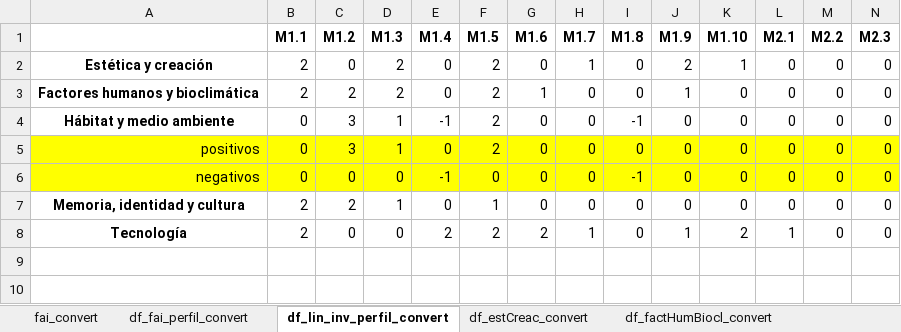
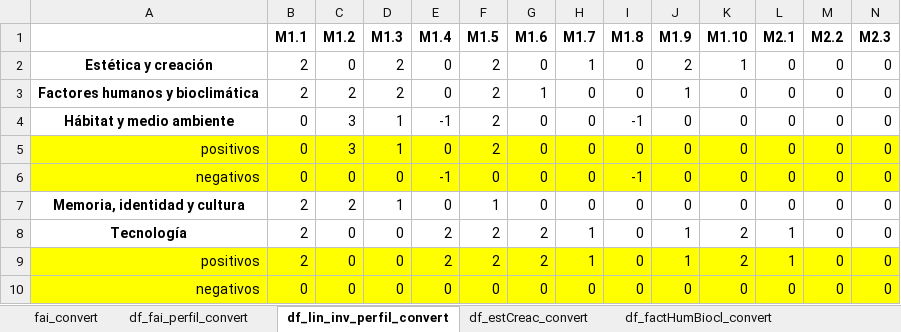
Before and after one commit to alejonaranjo83/mapa_conocimiento_v2, an Excel workbook: data/processed/encuesta_procesada_convert-verificando.xlsx, sheet df_lin_inv_perfil_convert, drawn as a sheet; only a part is shown; values as stored, in another font and other column widths than the file's, no borders; rows hold the shown columns only; the diff names each change by its address in the sheet, - before the commit and + after, or states it on an @@ line.

Commit message:
Generando otro chequeo

```diff
--- a/data/processed/encuesta_procesada_convert-verificando.xlsx (sheet df_lin_inv_perfil_convert)
+++ b/data/processed/encuesta_procesada_convert-verificando.xlsx (sheet df_lin_inv_perfil_convert)
+row 9: positivos | 2 | 0 | 0 | 2 | 2 | 2 | 1 | 0 | 1 | 2 | 1 | 0 | 0
+row 10: negativos | 0 | 0 | 0 | 0 | 0 | 0 | 0 | 0 | 0 | 0 | 0 | 0 | 0
```
Also changed, not shown: sheet fai_convert.
